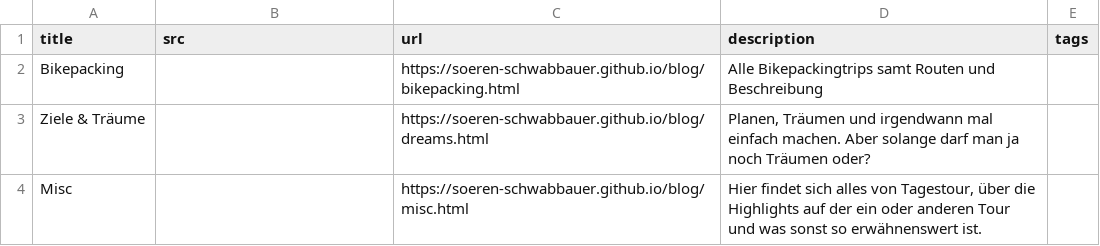
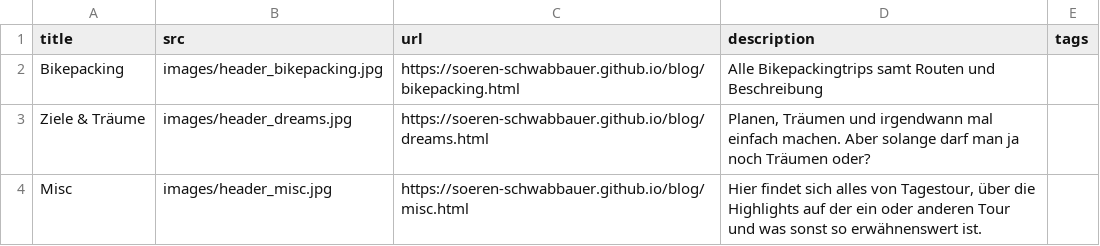
Before and after one commit to soeren-schwabbauer/website_personal_blog, a CSV file: content/overview.csv, drawn as a sheet.

Commit message:
add content

```diff
--- a/content/overview.csv
+++ b/content/overview.csv
@@ -1,4 +1,4 @@
 title;src;url;description;tags
-Bikepacking;;https://soeren-schwabbauer.github.io/blog/bikepacking.html;Alle Bikepackingtrips samt Routen und Beschreibung;
-Ziele & Träume;;https://soeren-schwabbauer.github.io/blog/dreams.html;Planen, Träumen und irgendwann mal einfach machen. Aber solange darf man ja noch Träumen oder?;
-Misc;;https://soeren-schwabbauer.github.io/blog/misc.html;Hier findet sich alles von Tagestour, über die Highlights auf der ein oder anderen Tour und was sonst so erwähnenswert ist.;
+Bikepacking;images/header_bikepacking.jpg;https://soeren-schwabbauer.github.io/blog/bikepacking.html;Alle Bikepackingtrips samt Routen und Beschreibung;
+Ziele & Träume;images/header_dreams.jpg;https://soeren-schwabbauer.github.io/blog/dreams.html;Planen, Träumen und irgendwann mal einfach machen. Aber solange darf man ja noch Träumen oder?;
+Misc;images/header_misc.jpg;https://soeren-schwabbauer.github.io/blog/misc.html;Hier findet sich alles von Tagestour, über die Highlights auf der ein oder anderen Tour und was sonst so erwähnenswert ist.;
```
Also changed, not shown: docs/content/overview.csv, 25 other files.
